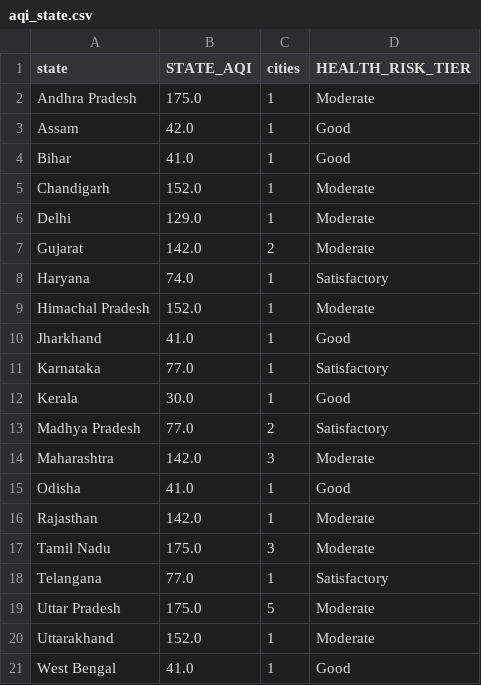
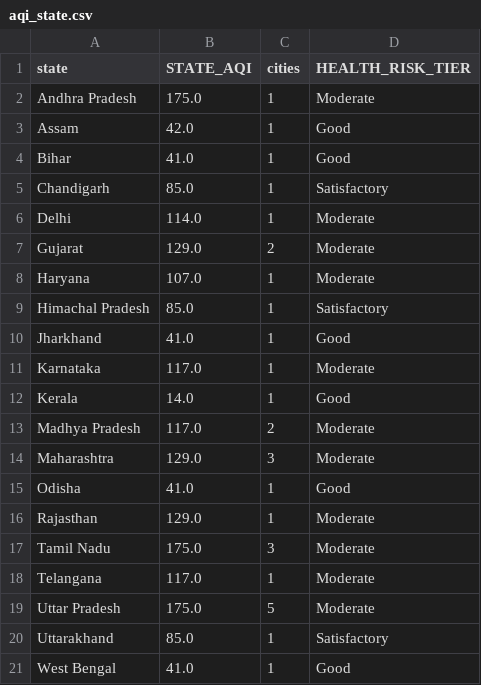
Before and after one commit to Sxdarksoul/AQI-pipeline, a CSV file: aqi_state.csv, drawn as a sheet.

```diff
--- a/aqi_state.csv
+++ b/aqi_state.csv
@@ -4,18 +4,18 @@ Assam,42.0,1,Good
 Bihar,41.0,1,Good
-Chandigarh,152.0,1,Moderate
-Delhi,129.0,1,Moderate
-Gujarat,142.0,2,Moderate
-Haryana,74.0,1,Satisfactory
-Himachal Pradesh,152.0,1,Moderate
+Chandigarh,85.0,1,Satisfactory
+Delhi,114.0,1,Moderate
+Gujarat,129.0,2,Moderate
+Haryana,107.0,1,Moderate
+Himachal Pradesh,85.0,1,Satisfactory
 Jharkhand,41.0,1,Good
-Karnataka,77.0,1,Satisfactory
-Kerala,30.0,1,Good
-Madhya Pradesh,77.0,2,Satisfactory
-Maharashtra,142.0,3,Moderate
+Karnataka,117.0,1,Moderate
+Kerala,14.0,1,Good
+Madhya Pradesh,117.0,2,Moderate
+Maharashtra,129.0,3,Moderate
 Odisha,41.0,1,Good
-Rajasthan,142.0,1,Moderate
+Rajasthan,129.0,1,Moderate
 Tamil Nadu,175.0,3,Moderate
-Telangana,77.0,1,Satisfactory
+Telangana,117.0,1,Moderate
 Uttar Pradesh,175.0,5,Moderate
-Uttarakhand,152.0,1,Moderate
+Uttarakhand,85.0,1,Satisfactory
 West Bengal,41.0,1,Good
```
Also changed, not shown: aqi_history.csv, aqi_latest.csv, 1 other file.
